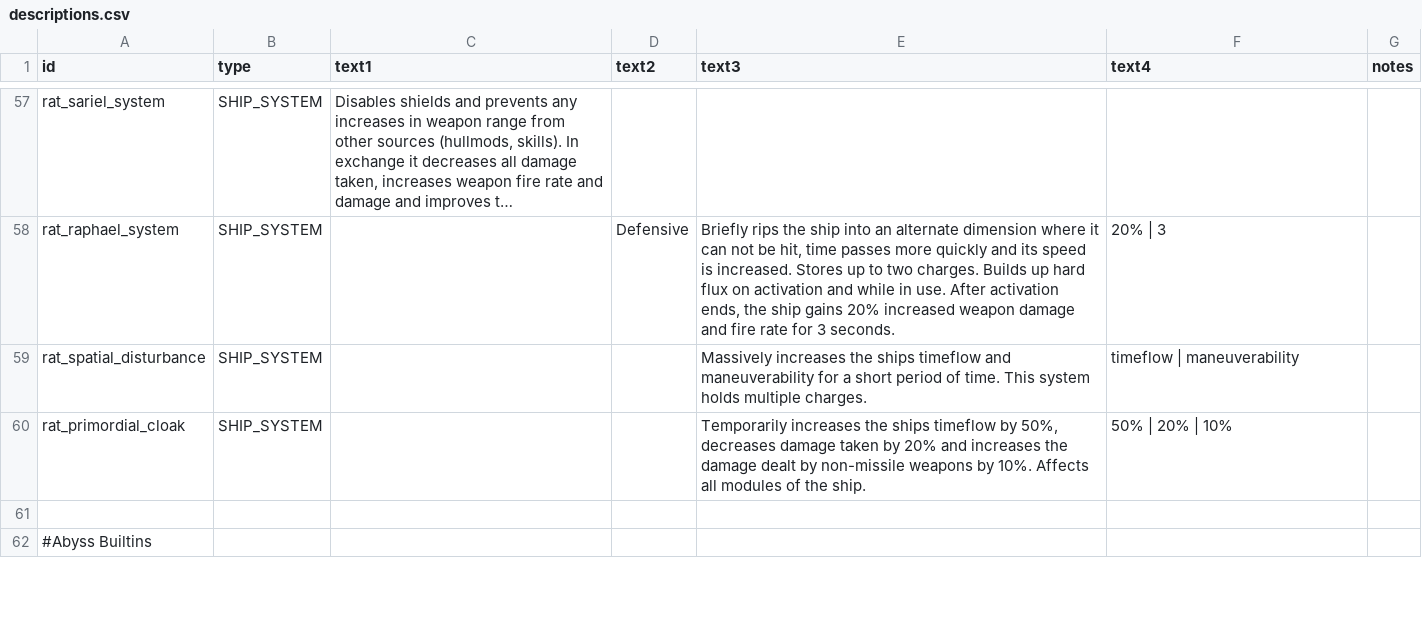
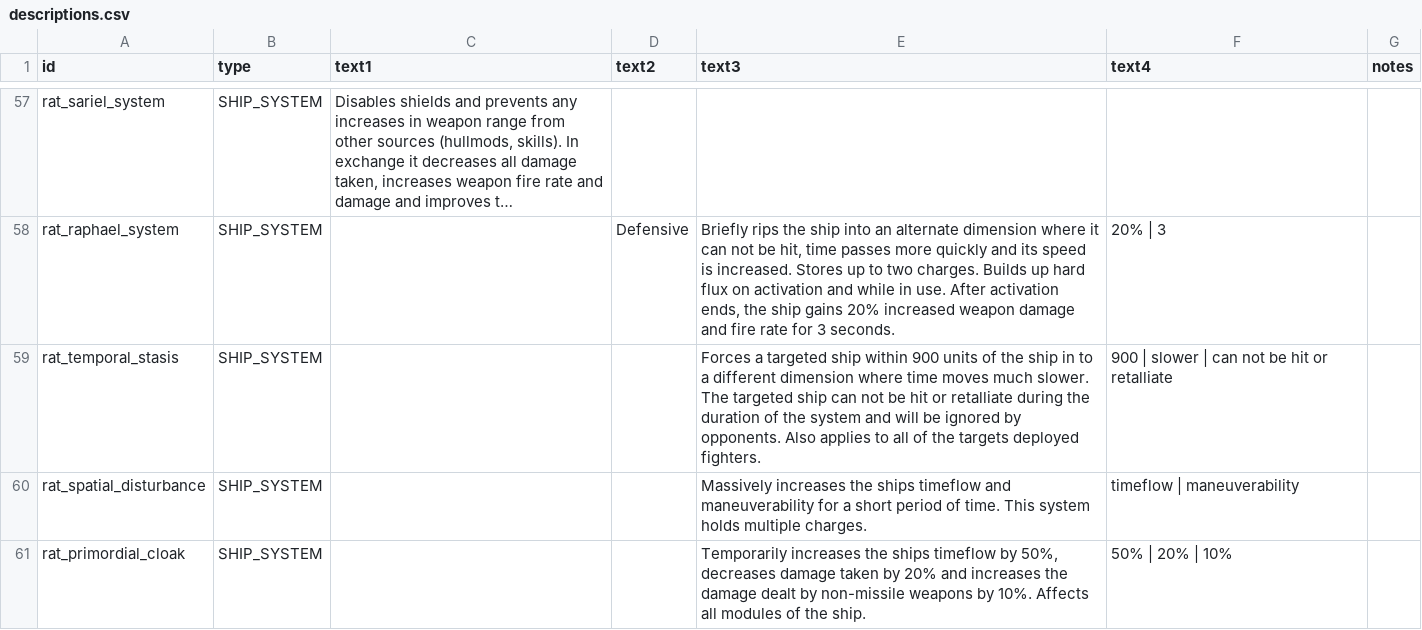
Before and after one commit to Lukas22041/Random-Assortment-of-Things, a CSV file: data/strings/descriptions.csv, drawn as a sheet; only a part is shown, gaps mark what is left out; the shorter side is filled out with more unchanged rows; long unchanged cells end in …; the diff names each change by its address in the sheet, - before the commit and + after, or states it on an @@ line.

```diff
--- a/data/strings/descriptions.csv
+++ b/data/strings/descriptions.csv
+row 59: rat_temporal_stasis | SHIP_SYSTEM |  |  | Forces a targeted ship within 900 units of the ship in to a different dimension where time moves much slower. The targeted ship can not be hit or retalliate during the duration of the system and will be ignored by opponents. Also applies to all of the targets deployed fighters. | 900 | slower | can not be hit or retalliate
```
Also changed, not shown: data/campaign/rules.csv, data/shipsystems/ship_systems.csv, 13 other files.
